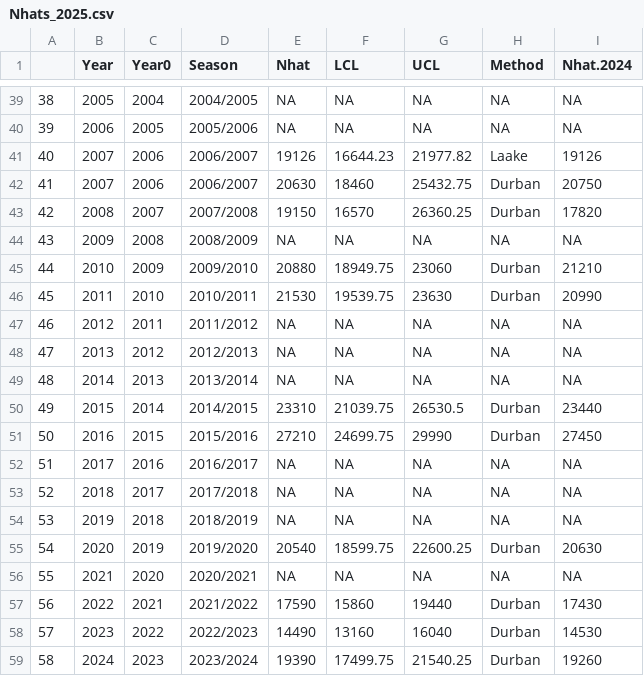
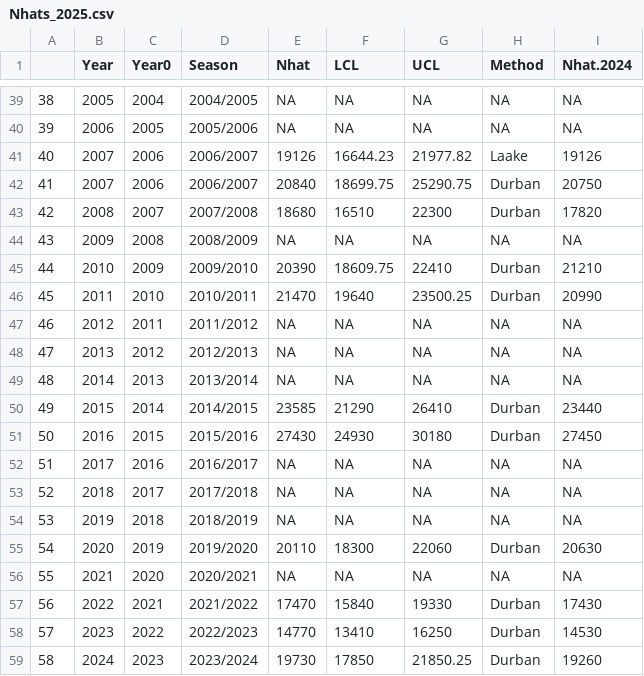
Before and after one commit to TomoEguchi-NOAA/GrayWhaleAbundance, a CSV file: Data/Nhats_2025.csv, drawn as a sheet; only a part is shown, gaps mark what is left out; the diff covers the shown part only.

```diff
--- a/Data/Nhats_2025.csv
+++ b/Data/Nhats_2025.csv
@@ -41,7 +41,7 @@
 "40",2007,2006,"2006/2007",19126,16644.23,21977.82,"Laake",19126
-"41",2007,2006,"2006/2007",20630,18460,25432.75,"Durban",20750
-"42",2008,2007,"2007/2008",19150,16570,26360.25,"Durban",17820
+"41",2007,2006,"2006/2007",20840,18699.75,25290.75,"Durban",20750
+"42",2008,2007,"2007/2008",18680,16510,22300,"Durban",17820
 "43",2009,2008,"2008/2009",NA,NA,NA,NA,NA
-"44",2010,2009,"2009/2010",20880,18949.75,23060,"Durban",21210
-"45",2011,2010,"2010/2011",21530,19539.75,23630,"Durban",20990
+"44",2010,2009,"2009/2010",20390,18609.75,22410,"Durban",21210
+"45",2011,2010,"2010/2011",21470,19640,23500.25,"Durban",20990
 "46",2012,2011,"2011/2012",NA,NA,NA,NA,NA
@@ -49,4 +49,4 @@
 "48",2014,2013,"2013/2014",NA,NA,NA,NA,NA
-"49",2015,2014,"2014/2015",23310,21039.75,26530.5,"Durban",23440
-"50",2016,2015,"2015/2016",27210,24699.75,29990,"Durban",27450
+"49",2015,2014,"2014/2015",23585,21290,26410,"Durban",23440
+"50",2016,2015,"2015/2016",27430,24930,30180,"Durban",27450
 "51",2017,2016,"2016/2017",NA,NA,NA,NA,NA
@@ -54,6 +54,6 @@
 "53",2019,2018,"2018/2019",NA,NA,NA,NA,NA
-"54",2020,2019,"2019/2020",20540,18599.75,22600.25,"Durban",20630
+"54",2020,2019,"2019/2020",20110,18300,22060,"Durban",20630
 "55",2021,2020,"2020/2021",NA,NA,NA,NA,NA
-"56",2022,2021,"2021/2022",17590,15860,19440,"Durban",17430
-"57",2023,2022,"2022/2023",14490,13160,16040,"Durban",14530
-"58",2024,2023,"2023/2024",19390,17499.75,21540.25,"Durban",19260
+"56",2022,2021,"2021/2022",17470,15840,19330,"Durban",17430
+"57",2023,2022,"2022/2023",14770,13410,16250,"Durban",14530
+"58",2024,2023,"2023/2024",19730,17850,21850.25,"Durban",19260
```
Also changed, not shown: 3 edited cells elsewhere in this file, Data/ObserverList2024.csv, Data/ObserverList2025.csv, 1 other file.
